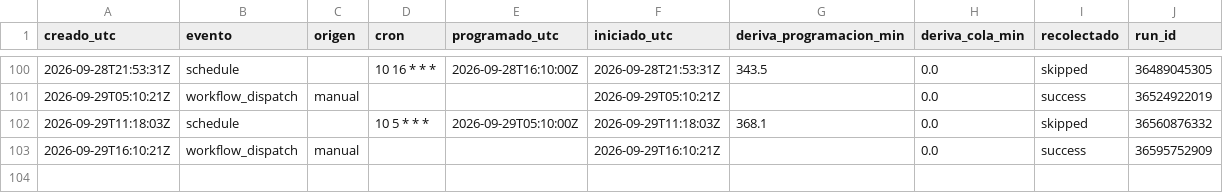
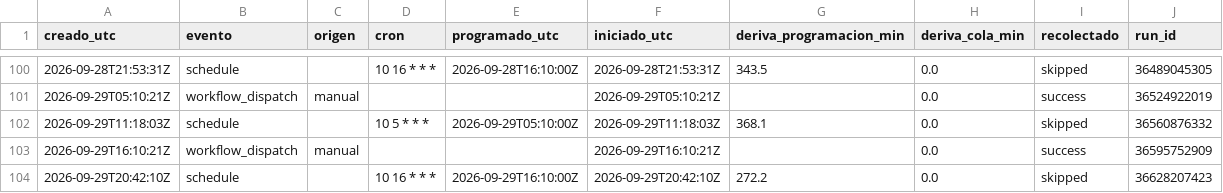
Before and after one commit to malevolisco/adrigasolineras, a CSV file: logs/deriva.csv, drawn as a sheet; only a part is shown, gaps mark what is left out.

```diff
--- a/logs/deriva.csv
+++ b/logs/deriva.csv
@@ -103 +103,2 @@ creado_utc,evento,origen,cron,programado_utc,iniciado_utc,deriva_programacion_mi
 2026-09-29T16:10:21Z,workflow_dispatch,manual,"",,2026-09-29T16:10:21Z,,0.0,success,36595752909
+2026-09-29T20:42:10Z,schedule,,"10 16 * * *",2026-09-29T16:10:00Z,2026-09-29T20:42:10Z,272.2,0.0,skipped,36628207423
```
